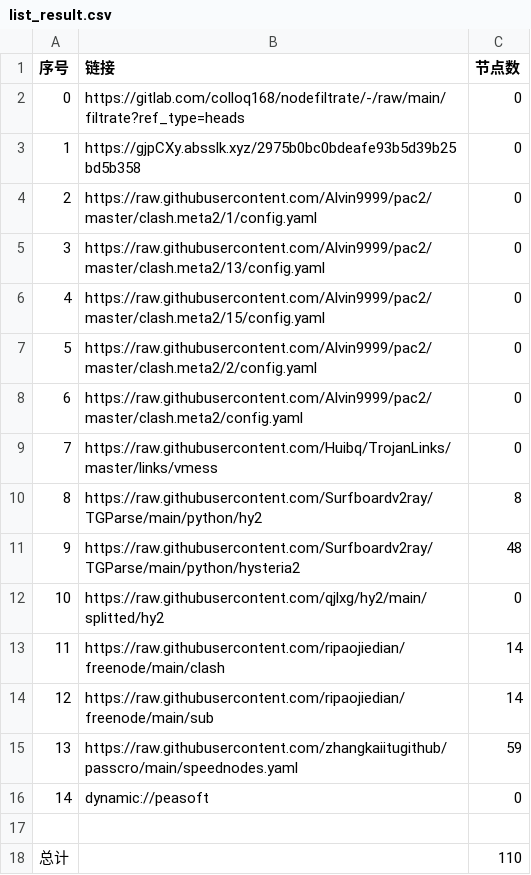
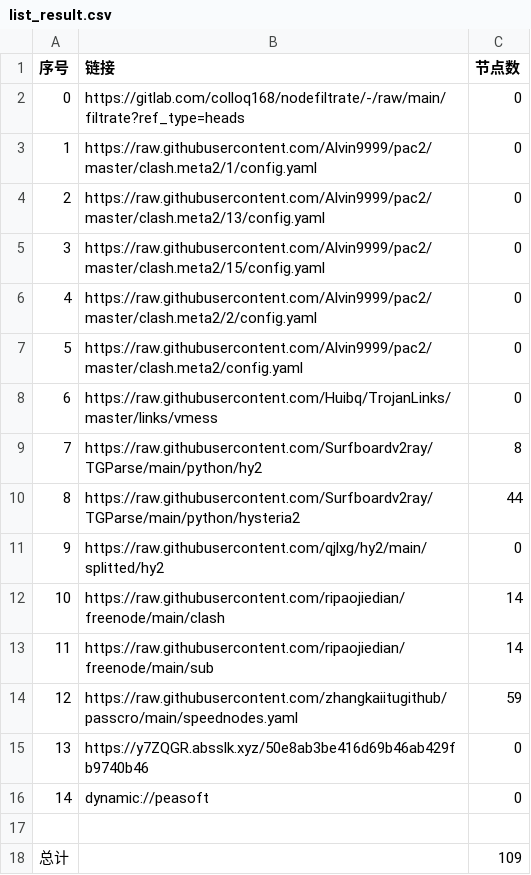
Before and after one commit to link8077/AutoMergePublicNodes, a CSV file: list_result.csv, drawn as a sheet; removed rows and columns are numbered as before the commit, all else as after; the diff names each change by its address in the sheet, - before the commit and + after, or states it on an @@ line.

```diff
--- a/list_result.csv
+++ b/list_result.csv
-row 3: 1 | https://gjpCXy.absslk.xyz/2975b0bc0bdeafe93b5d39b25bd5b358 | 0
@@ column A (序号) renumbered between rows 3 and 14 @@
-C10 (节点数): 48
+C10 (节点数): 44
+row 15: 13 | https://y7ZQGR.absslk.xyz/50e8ab3be416d69b46ab429fb9740b46 | 0
-C18 (节点数): 110
+C18 (节点数): 109
```
Also changed, not shown: 21 other files.
